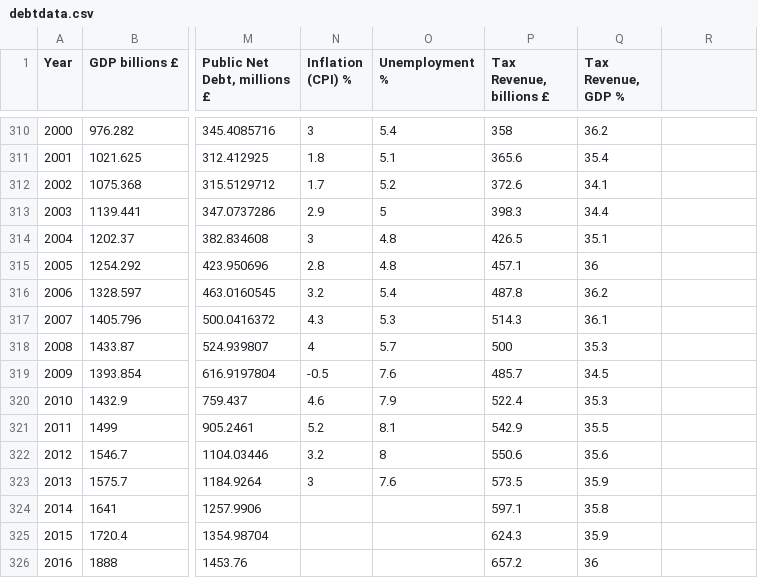
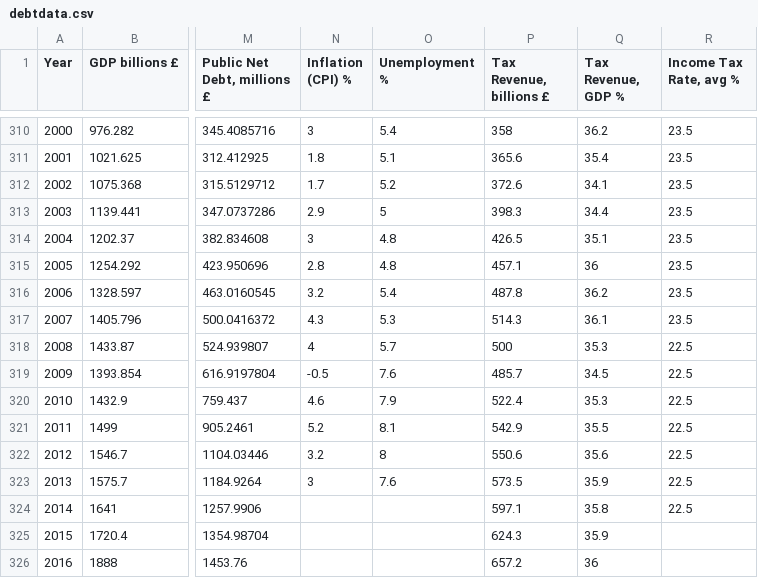
Before and after one commit to lifebennder/Visdjango, a CSV file: components/bower_components/debtdata.csv, drawn as a sheet; only a part is shown, gaps mark what is left out; the diff covers the shown part only; the diff names each change by its address in the sheet, - before the commit and + after, or states it on an @@ line.

```diff
--- a/components/bower_components/debtdata.csv
+++ b/components/bower_components/debtdata.csv
-R1: (empty)
+R1: Income Tax Rate, avg %
-R310:R317 (Income Tax Rate, avg %): (empty)
+R310:R317 (Income Tax Rate, avg %): 23.5
-R318:R324 (Income Tax Rate, avg %): (empty)
+R318:R324 (Income Tax Rate, avg %): 22.5
```
Also changed, not shown: 27 edited cells elsewhere in this file, static/debtdata.csv, 2 other files.
